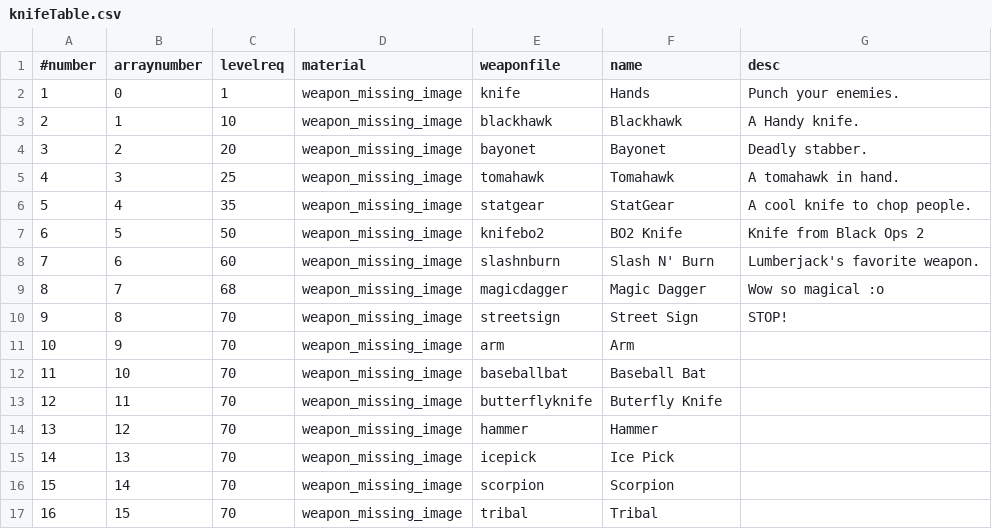
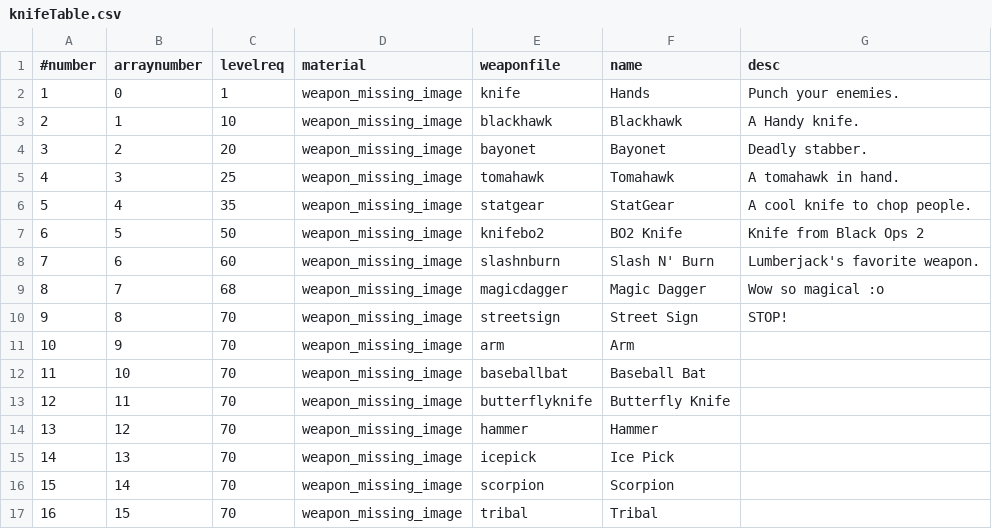
Before and after one commit to Joelrau/IW5p_DeathRun, a CSV file: mp/knifeTable.csv, drawn as a sheet.

Commit message:
Update knifeTable.csv

```diff
--- a/mp/knifeTable.csv
+++ b/mp/knifeTable.csv
@@ -12,3 +12,3 @@
 11,10,70,weapon_missing_image,baseballbat,Baseball Bat,
-12,11,70,weapon_missing_image,butterflyknife,Buterfly Knife,
+12,11,70,weapon_missing_image,butterflyknife,Butterfly Knife,
 13,12,70,weapon_missing_image,hammer,Hammer,
```
